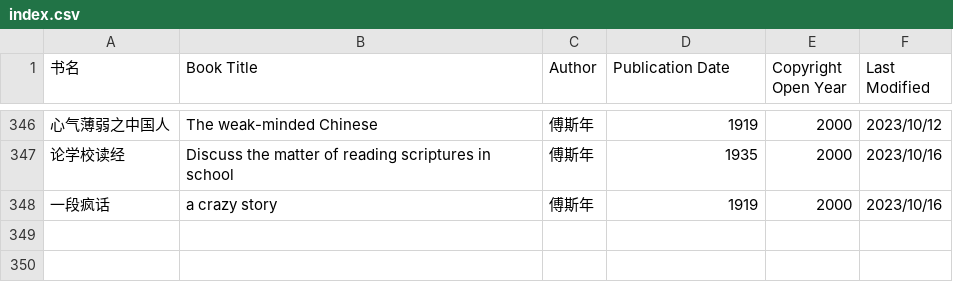
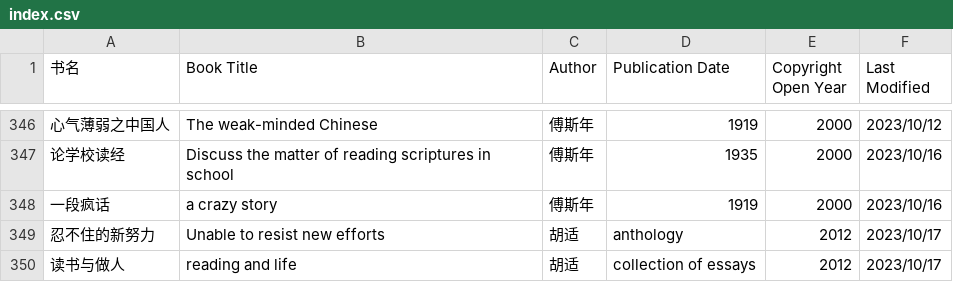
Before and after one commit to shjwudp/shu, a CSV file: index.csv, drawn as a sheet; only a part is shown, gaps mark what is left out.

Commit message:
add 胡适《忍不住的新努力》，《读书与做人》

```diff
--- a/index.csv
+++ b/index.csv
@@ -348 +348,3 @@
 一段疯话,a crazy story,傅斯年,1919,2000,2023/10/16
+忍不住的新努力,Unable to resist new efforts,胡适,anthology,2012,2023/10/17
+读书与做人,reading and life,胡适,collection of essays,2012,2023/10/17
```
Also changed, not shown: 2 other files.
